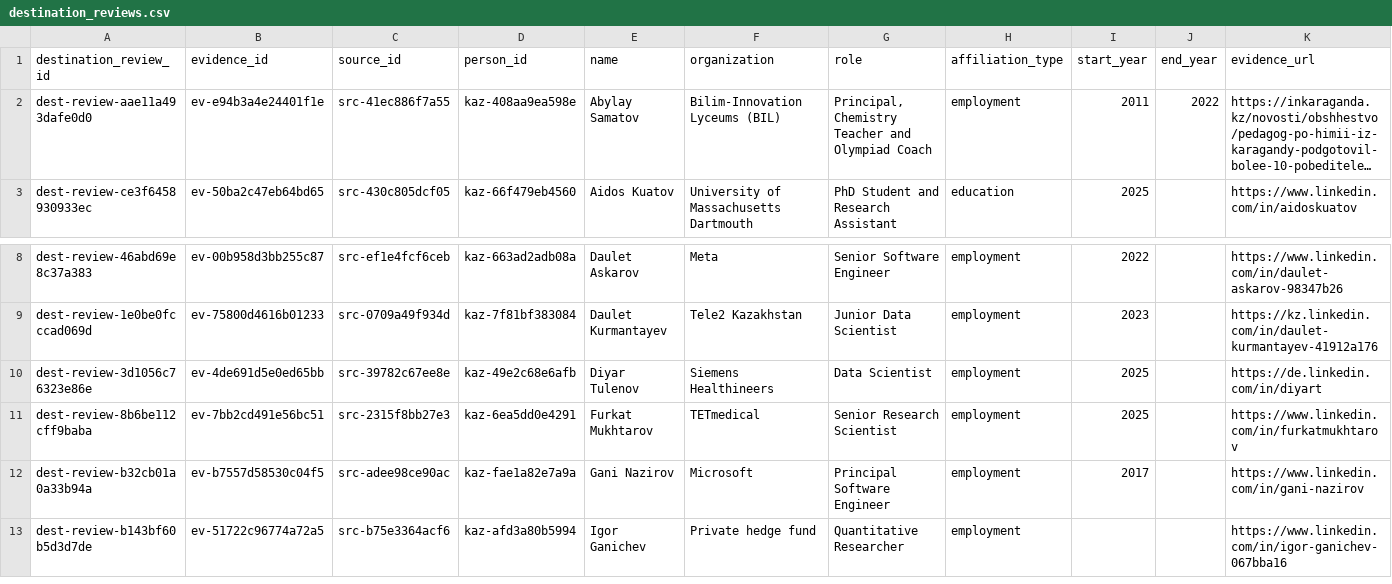
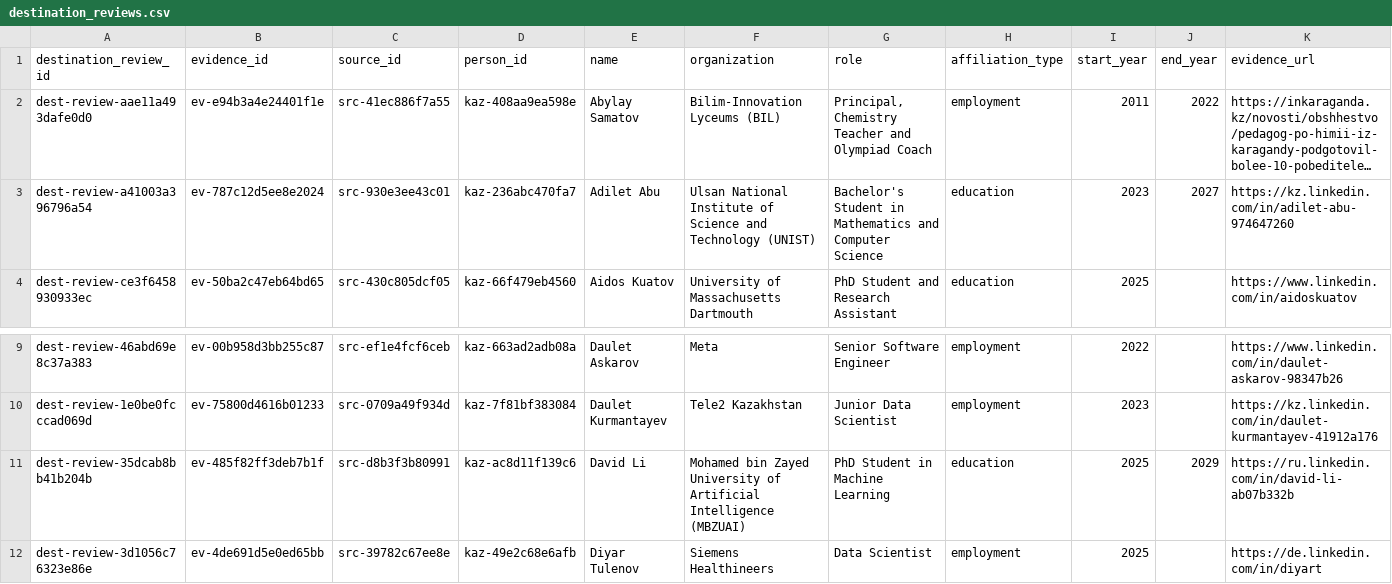
Before and after one commit to anpaure/kazakhstan-olympiad-outcomes, a CSV file: data/audit/destination_reviews.csv, drawn as a sheet; only a part is shown, gaps mark what is left out; the shorter side is filled out with more unchanged rows; long unchanged cells end in …; rows hold the shown columns only; the diff names each change by its address in the sheet, - before the commit and + after, or states it on an @@ line.

```diff
--- a/data/audit/destination_reviews.csv
+++ b/data/audit/destination_reviews.csv
+row 3: dest-review-a41003a396796a54 | ev-787c12d5ee8e2024 | src-930e3ee43c01 | kaz-236abc470fa7 | Adilet Abu | Ulsan National Institute of Science and Technology (UNIST) | Bachelor's Student in Mathematics and Computer Science | education | 2023 | 2027 | https://kz.linkedin.com/in/adilet-abu-974647260
+row 11: dest-review-35dcab8bb41b204b | ev-485f82ff3deb7b1f | src-d8b3f3b80991 | kaz-ac8d11f139c6 | David Li | Mohamed bin Zayed University of Artificial Intelligence (MBZUAI) | PhD Student in Machine Learning | education | 2025 | 2029 | https://ru.linkedin.com/in/david-li-ab07b332b
```
Also changed, not shown: data/audit/locations.csv, data/audit/people.csv, 27 other files.
